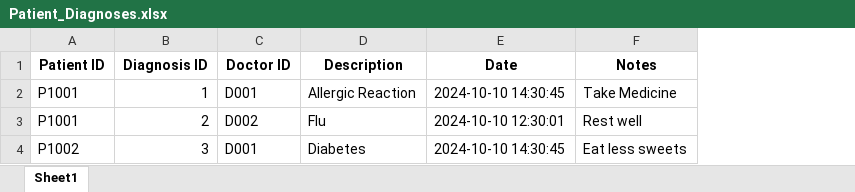
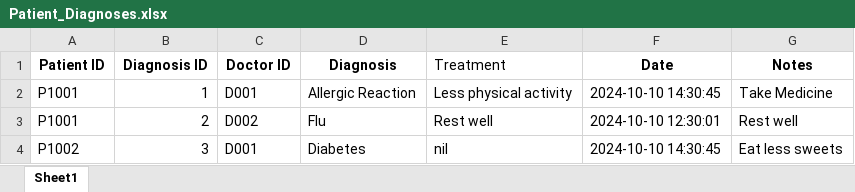
Before and after one commit to theresatree/SC2002, an Excel workbook: sc2002/src/main/resources/Patient_Diagnoses.xlsx, sheet Sheet1, drawn as a sheet; values as stored, in another font and other column widths than the file's, no borders; the diff names each change by its address in the sheet, - before the commit and + after, or states it on an @@ line.

```diff
--- a/sc2002/src/main/resources/Patient_Diagnoses.xlsx (sheet Sheet1)
+++ b/sc2002/src/main/resources/Patient_Diagnoses.xlsx (sheet Sheet1)
+column E (Treatment), rows 2-4: Less physical activity | Rest well | nil
-D1: Description
+D1: Diagnosis
```
Also changed, not shown: sc2002/target/classes/Patient_Diagnoses.xlsx, 30 other files.
